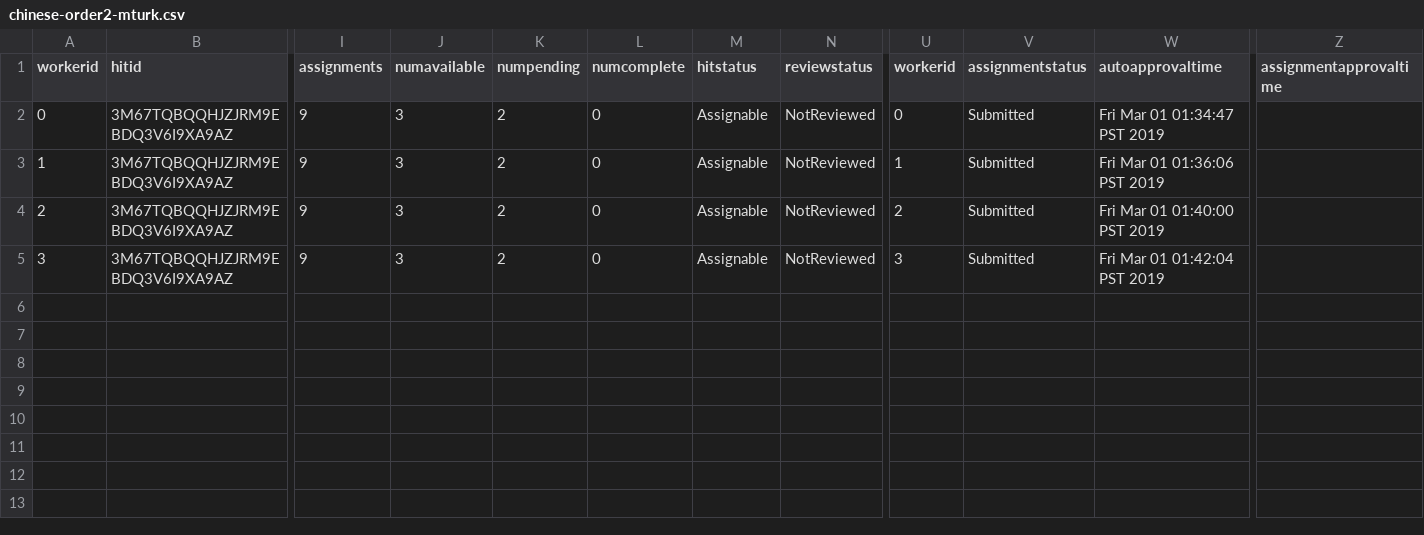
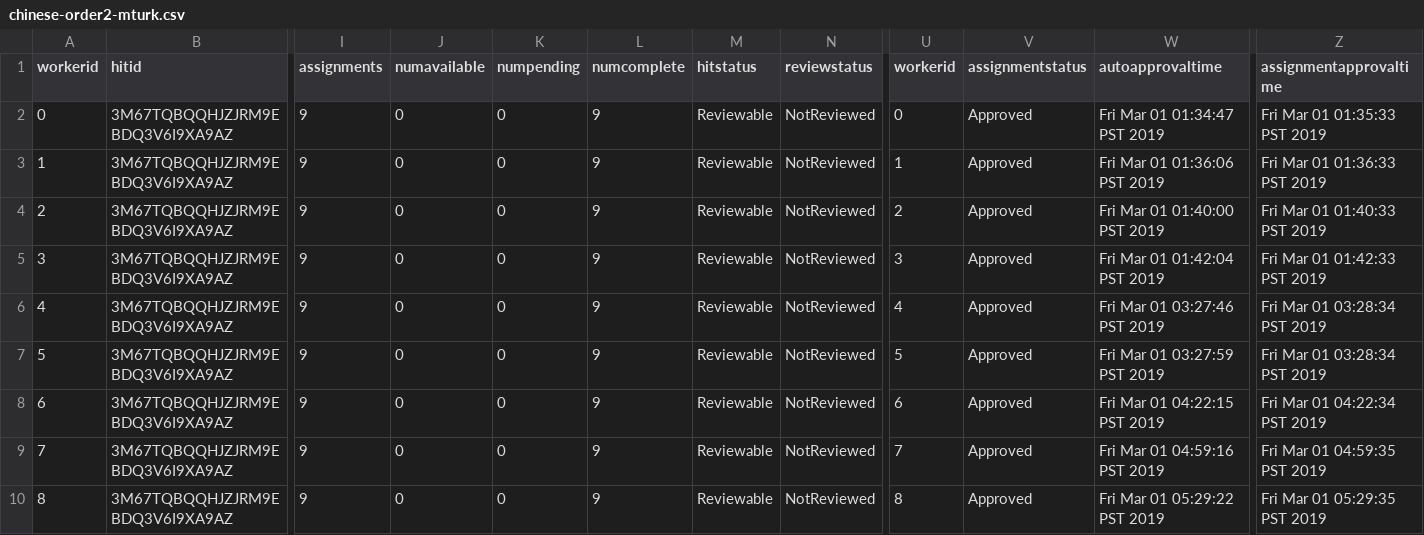
Before and after one commit to gscontras/chinese_adjectives, a CSV file: experiments/1-order-preference/Submiterator-master/round5/chinese-order2-mturk.csv, drawn as a sheet; only a part is shown, gaps mark what is left out; rows hold the shown columns only; the diff names each change by its address in the sheet, - before the commit and + after, or states it on an @@ line.

```diff
--- a/experiments/1-order-preference/Submiterator-master/round5/chinese-order2-mturk.csv
+++ b/experiments/1-order-preference/Submiterator-master/round5/chinese-order2-mturk.csv
-J2:J5 (numavailable): 3
+J2:J5 (numavailable): 0
-K2:K5 (numpending): 2
+K2:K5 (numpending): 0
-L2:L5 (numcomplete): 0
+L2:L5 (numcomplete): 9
-M2:M5 (hitstatus): Assignable
+M2:M5 (hitstatus): Reviewable
-V2:V5 (assignmentstatus): Submitted
+V2:V5 (assignmentstatus): Approved
-Z2 (assignmentapprovaltime): (empty)
+Z2 (assignmentapprovaltime): Fri Mar 01 01:35:33 PST 2019
-Z3 (assignmentapprovaltime): (empty)
+Z3 (assignmentapprovaltime): Fri Mar 01 01:36:33 PST 2019
-Z4 (assignmentapprovaltime): (empty)
+Z4 (assignmentapprovaltime): Fri Mar 01 01:40:33 PST 2019
-Z5 (assignmentapprovaltime): (empty)
+Z5 (assignmentapprovaltime): Fri Mar 01 01:42:33 PST 2019
+row 6: 4 | 3M67TQBQQHJZJRM9EBDQ3V6I9XA9AZ | 9 | 0 | 0 | 9 | Reviewable | NotReviewed | 4 | Approved | Fri Mar 01 03:27:46 PST 2019 | Fri Mar 01 03:28:34 PST 2019
+row 7: 5 | 3M67TQBQQHJZJRM9EBDQ3V6I9XA9AZ | 9 | 0 | 0 | 9 | Reviewable | NotReviewed | 5 | Approved | Fri Mar 01 03:27:59 PST 2019 | Fri Mar 01 03:28:34 PST 2019
+row 8: 6 | 3M67TQBQQHJZJRM9EBDQ3V6I9XA9AZ | 9 | 0 | 0 | 9 | Reviewable | NotReviewed | 6 | Approved | Fri Mar 01 04:22:15 PST 2019 | Fri Mar 01 04:22:34 PST 2019
+row 9: 7 | 3M67TQBQQHJZJRM9EBDQ3V6I9XA9AZ | 9 | 0 | 0 | 9 | Reviewable | NotReviewed | 7 | Approved | Fri Mar 01 04:59:16 PST 2019 | Fri Mar 01 04:59:35 PST 2019
+row 10: 8 | 3M67TQBQQHJZJRM9EBDQ3V6I9XA9AZ | 9 | 0 | 0 | 9 | Reviewable | NotReviewed | 8 | Approved | Fri Mar 01 05:29:22 PST 2019 | Fri Mar 01 05:29:35 PST 2019
```
Also changed, not shown: experiments/1-order-preference/Submiterator-master/round1/chinese-order2-mturk.csv, experiments/1-order-preference/Submiterator-master/round1/chinese-order2-trials.csv, 23 other files.
